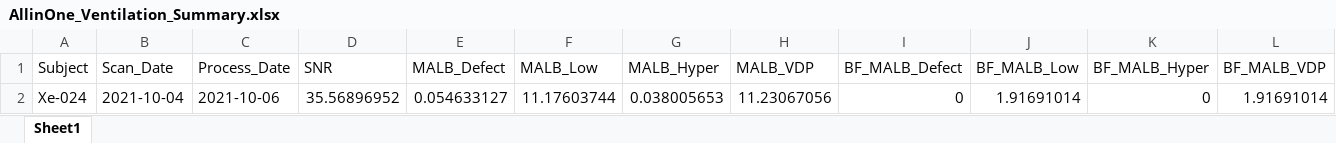
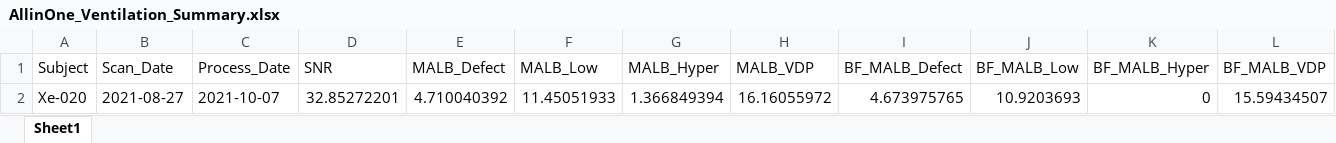
Before and after one commit to pniedbalski3/All_in_one_Xenon_Analysis, an Excel workbook: AncillaryFiles/AllinOne_Ventilation_Summary.xlsx, sheet Sheet1, drawn as a sheet; only a part is shown; values as stored, in another font and other column widths than the file's, no borders; removed rows and columns are numbered as before the commit, all else as after; rows hold the shown columns only; the diff names each change by its address in the sheet, - before the commit and + after, or states it on an @@ line.

```diff
--- a/AncillaryFiles/AllinOne_Ventilation_Summary.xlsx (sheet Sheet1)
+++ b/AncillaryFiles/AllinOne_Ventilation_Summary.xlsx (sheet Sheet1)
-row 2: Xe-024 | 2021-10-04 | 2021-10-06 | 35.56896952 | 0.054633127 | 11.17603744 | 0.038005653 | 11.23067056 | 0 | 1.91691014 | 0 | 1.91691014
+row 2: Xe-020 | 2021-08-27 | 2021-10-07 | 32.85272201 | 4.710040392 | 11.45051933 | 1.366849394 | 16.16055972 | 4.673975765 | 10.9203693 | 0 | 15.59434507
```
Also changed, not shown: AncillaryFiles/AllinOne_Gas_Exchange_Summary.xlsx, 16 other files.
